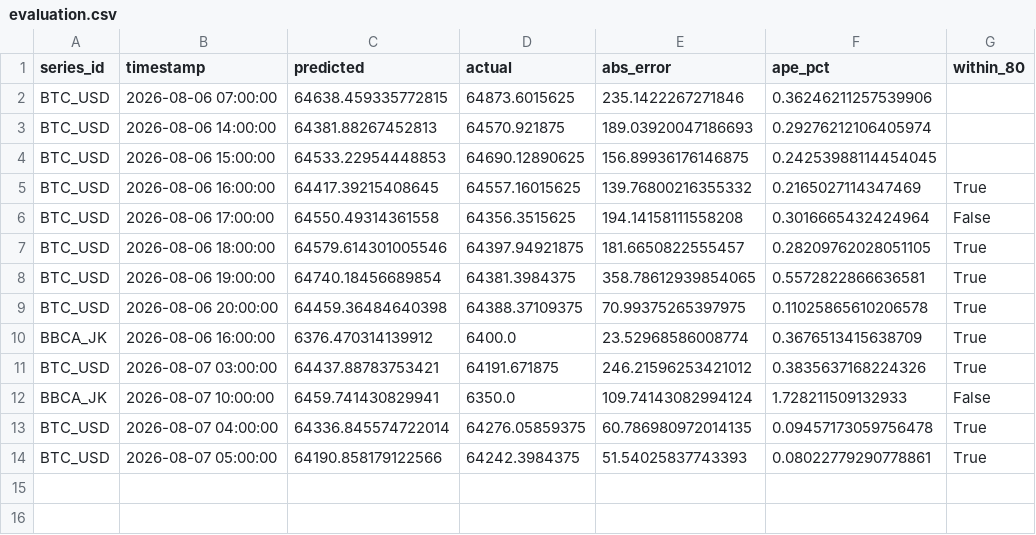
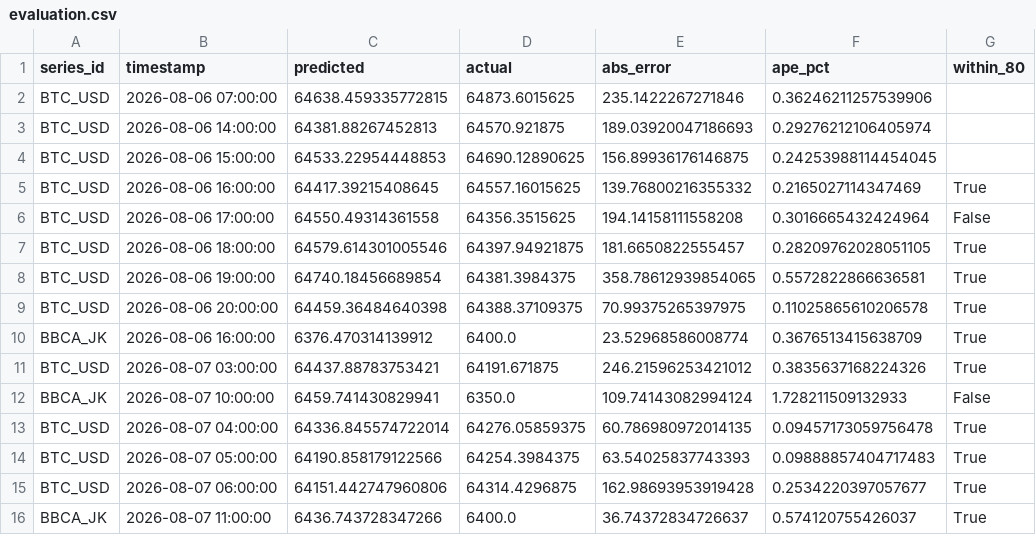
Before and after one commit to salimz-arch/tsf-market-analytics, a CSV file: data/forecasts/evaluation.csv, drawn as a sheet.

```diff
--- a/data/forecasts/evaluation.csv
+++ b/data/forecasts/evaluation.csv
@@ -13,2 +13,4 @@ BBCA_JK,2026-08-07 10:00:00,6459.741430829941,6350.0,109.74143082994124,1.728211
 BTC_USD,2026-08-07 04:00:00,64336.845574722014,64276.05859375,60.786980972014135,0.09457173059756478,True
-BTC_USD,2026-08-07 05:00:00,64190.858179122566,64242.3984375,51.54025837743393,0.08022779290778861,True
+BTC_USD,2026-08-07 05:00:00,64190.858179122566,64254.3984375,63.54025837743393,0.09888857404717483,True
+BTC_USD,2026-08-07 06:00:00,64151.442747960806,64314.4296875,162.98693953919428,0.2534220397057677,True
+BBCA_JK,2026-08-07 11:00:00,6436.743728347266,6400.0,36.74372834726637,0.574120755426037,True
```
Also changed, not shown: data/forecasts/forecast.csv, data/raw/btc_1h.csv, 1 other file.
